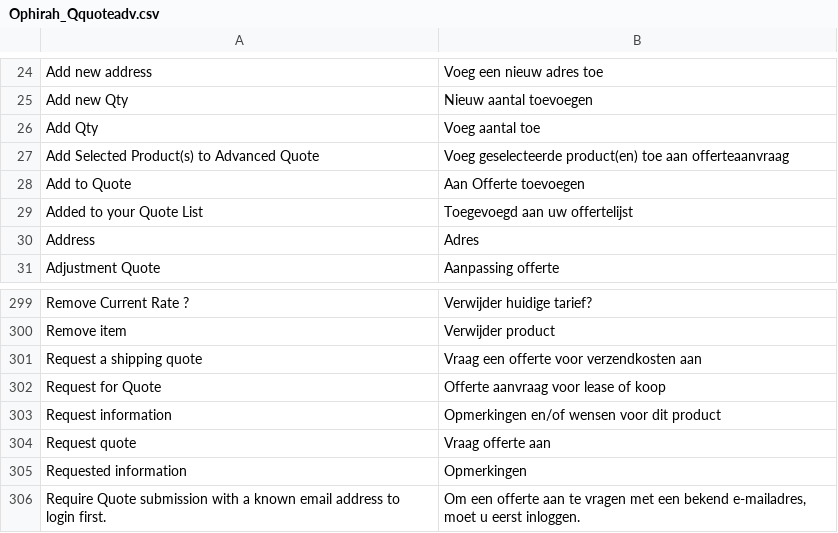
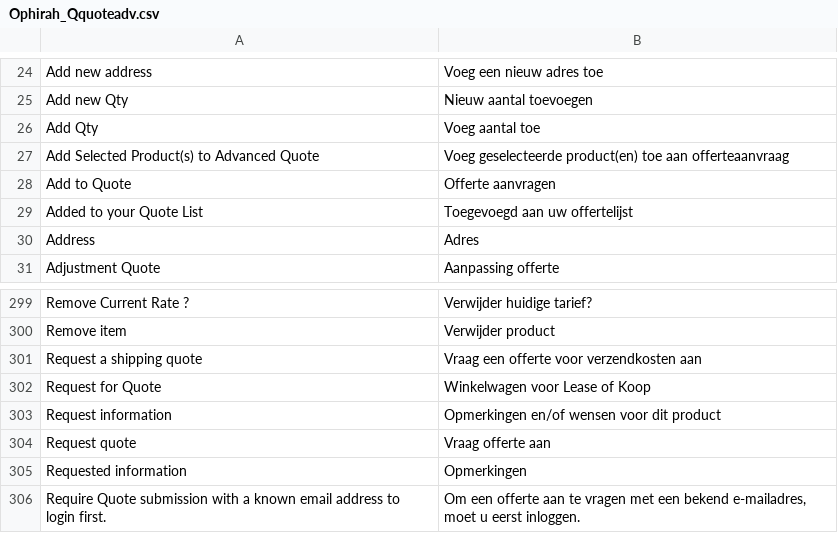
Before and after one commit to deheerhoreca/magento-lts, a CSV file: app/locale/nl_NL/Ophirah_Qquoteadv.csv, drawn as a sheet; only a part is shown, gaps mark what is left out.

```diff
--- a/app/locale/nl_NL/Ophirah_Qquoteadv.csv
+++ b/app/locale/nl_NL/Ophirah_Qquoteadv.csv
@@ -27,3 +27,3 @@
 "Add Selected Product(s) to Advanced Quote","Voeg geselecteerde product(en) toe aan offerteaanvraag"
-"Add to Quote","Aan Offerte toevoegen"
+"Add to Quote","Offerte aanvragen"
 "Added to your Quote List","Toegevoegd aan uw offertelijst"
@@ -301,3 +301,3 @@
 "Request a shipping quote","Vraag een offerte voor verzendkosten aan"
-"Request for Quote","Offerte aanvraag voor lease of koop"
+"Request for Quote","Winkelwagen voor Lease of Koop"
 "Request information","Opmerkingen en/of wensen voor dit product"
```
Also changed, not shown: app/locale/nl_NL/Mage_Catalog.csv, app/locale/nl_NL/Mage_CatalogInventory.csv.
